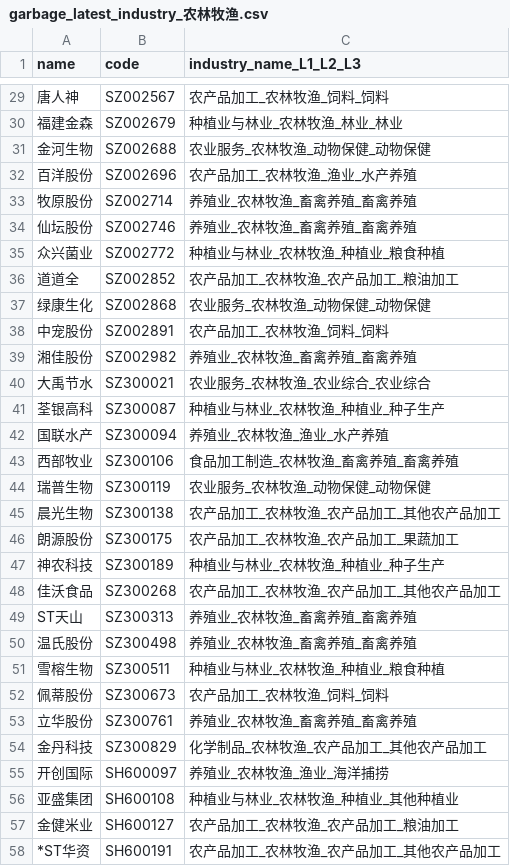
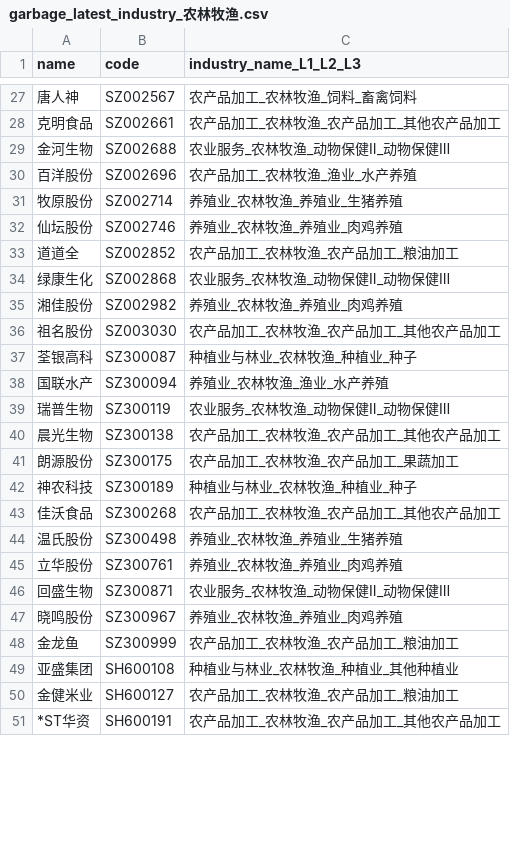
Before and after one commit to li-yong/result, a CSV file: garbage_latest_industry_农林牧渔.csv, drawn as a sheet; only a part is shown, gaps mark what is left out; removed rows and columns are numbered as before the commit, all else as after; the diff covers the shown part only; the diff names each change by its address in the sheet, - before the commit and + after, or states it on an @@ line.

```diff
--- a/garbage_latest_industry_农林牧渔.csv
+++ b/garbage_latest_industry_农林牧渔.csv
-C27 (industry_name_L1_L2_L3): 农产品加工_农林牧渔_饲料_饲料
+C27 (industry_name_L1_L2_L3): 农产品加工_农林牧渔_饲料_畜禽饲料
-row 30: 福建金森 | SZ002679 | 种植业与林业_农林牧渔_林业_林业
+row 28: 克明食品 | SZ002661 | 农产品加工_农林牧渔_农产品加工_其他农产品加工
-C29 (industry_name_L1_L2_L3): 农业服务_农林牧渔_动物保健_动物保健
+C29 (industry_name_L1_L2_L3): 农业服务_农林牧渔_动物保健Ⅱ_动物保健Ⅲ
-C31 (industry_name_L1_L2_L3): 养殖业_农林牧渔_畜禽养殖_畜禽养殖
+C31 (industry_name_L1_L2_L3): 养殖业_农林牧渔_养殖业_生猪养殖
-C32 (industry_name_L1_L2_L3): 养殖业_农林牧渔_畜禽养殖_畜禽养殖
+C32 (industry_name_L1_L2_L3): 养殖业_农林牧渔_养殖业_肉鸡养殖
-row 35: 众兴菌业 | SZ002772 | 种植业与林业_农林牧渔_种植业_粮食种植
-C34 (industry_name_L1_L2_L3): 农业服务_农林牧渔_动物保健_动物保健
+C34 (industry_name_L1_L2_L3): 农业服务_农林牧渔_动物保健Ⅱ_动物保健Ⅲ
-row 38: 中宠股份 | SZ002891 | 农产品加工_农林牧渔_饲料_饲料
-C35 (industry_name_L1_L2_L3): 养殖业_农林牧渔_畜禽养殖_畜禽养殖
+C35 (industry_name_L1_L2_L3): 养殖业_农林牧渔_养殖业_肉鸡养殖
-row 40: 大禹节水 | SZ300021 | 农业服务_农林牧渔_农业综合_农业综合
+row 36: 祖名股份 | SZ003030 | 农产品加工_农林牧渔_农产品加工_其他农产品加工
-C37 (industry_name_L1_L2_L3): 种植业与林业_农林牧渔_种植业_种子生产
+C37 (industry_name_L1_L2_L3): 种植业与林业_农林牧渔_种植业_种子
-row 43: 西部牧业 | SZ300106 | 食品加工制造_农林牧渔_畜禽养殖_畜禽养殖
-C39 (industry_name_L1_L2_L3): 农业服务_农林牧渔_动物保健_动物保健
+C39 (industry_name_L1_L2_L3): 农业服务_农林牧渔_动物保健Ⅱ_动物保健Ⅲ
-C42 (industry_name_L1_L2_L3): 种植业与林业_农林牧渔_种植业_种子生产
+C42 (industry_name_L1_L2_L3): 种植业与林业_农林牧渔_种植业_种子
-row 49: ST天山 | SZ300313 | 养殖业_农林牧渔_畜禽养殖_畜禽养殖
-C44 (industry_name_L1_L2_L3): 养殖业_农林牧渔_畜禽养殖_畜禽养殖
+C44 (industry_name_L1_L2_L3): 养殖业_农林牧渔_养殖业_生猪养殖
-row 51: 雪榕生物 | SZ300511 | 种植业与林业_农林牧渔_种植业_粮食种植
-row 52: 佩蒂股份 | SZ300673 | 农产品加工_农林牧渔_饲料_饲料
-C45 (industry_name_L1_L2_L3): 养殖业_农林牧渔_畜禽养殖_畜禽养殖
+C45 (industry_name_L1_L2_L3): 养殖业_农林牧渔_养殖业_肉鸡养殖
-row 54: 金丹科技 | SZ300829 | 化学制品_农林牧渔_农产品加工_其他农产品加工
-row 55: 开创国际 | SH600097 | 养殖业_农林牧渔_渔业_海洋捕捞
+row 46: 回盛生物 | SZ300871 | 农业服务_农林牧渔_动物保健Ⅱ_动物保健Ⅲ
+row 47: 晓鸣股份 | SZ300967 | 养殖业_农林牧渔_养殖业_肉鸡养殖
+row 48: 金龙鱼 | SZ300999 | 农产品加工_农林牧渔_农产品加工_粮油加工
```
Also changed, not shown: 6 added rows, 12 removed rows and 26 edited cells elsewhere in this file, garbage_latest_ST_stock.csv, garbage_latest_industry_纺织服装.csv, 31 other files.
